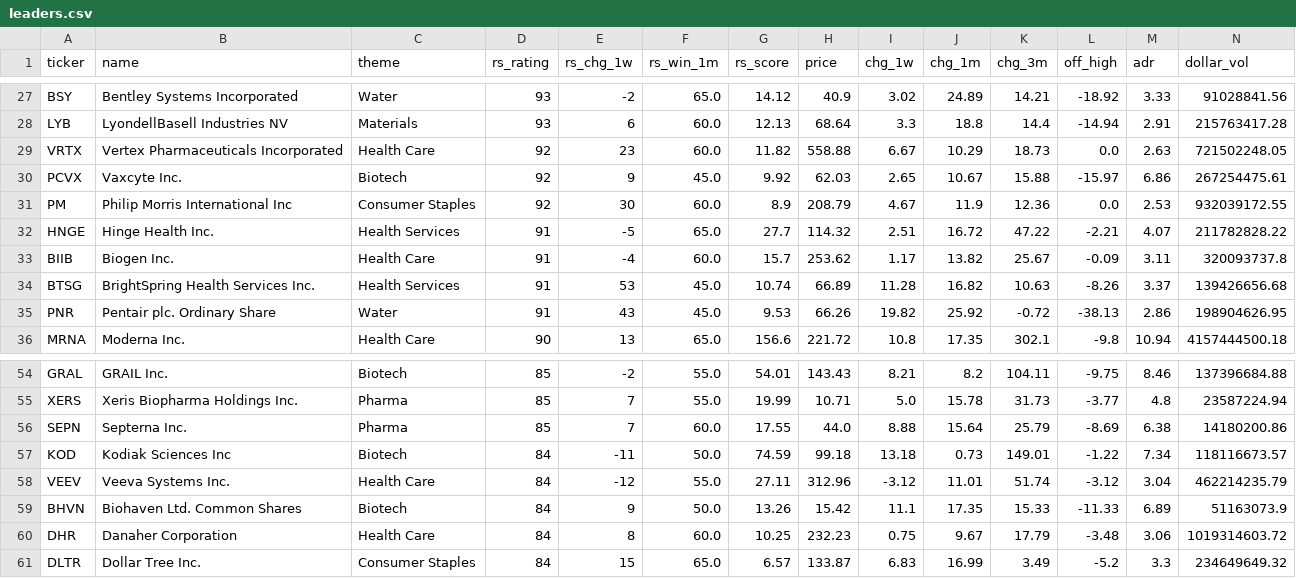
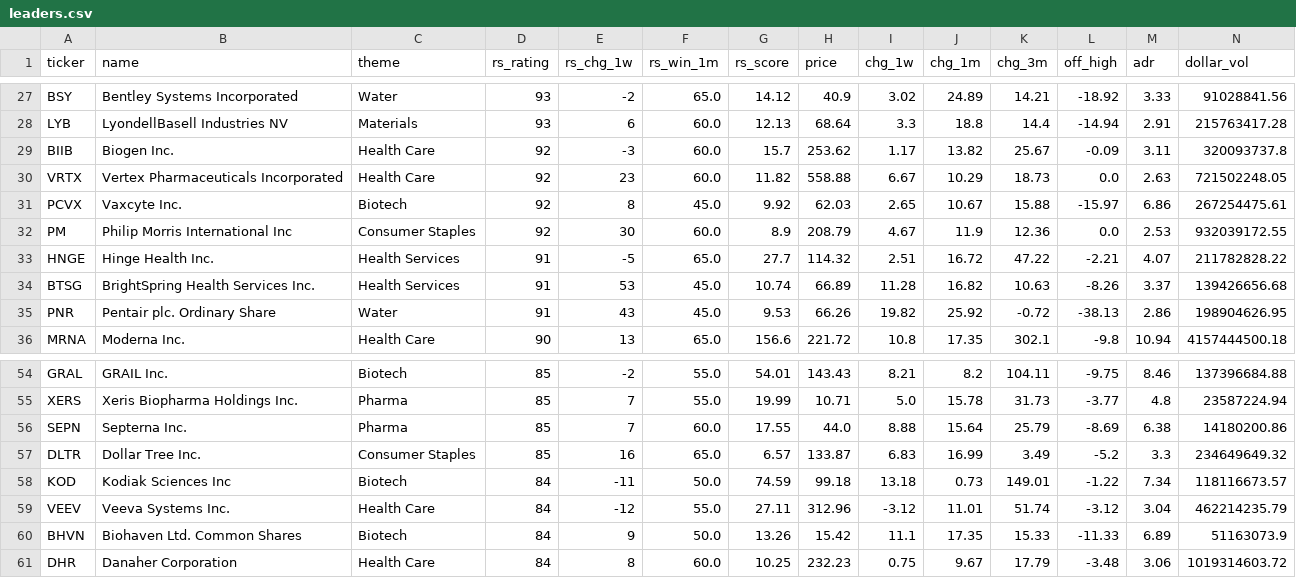
Before and after one commit to MingJunKo/rs-engine, a CSV file: docs/data/leaders.csv, drawn as a sheet; only a part is shown, gaps mark what is left out; removed rows and columns are numbered as before the commit, all else as after; rows hold the shown columns only; the diff names each change by its address in the sheet, - before the commit and + after, or states it on an @@ line.

```diff
--- a/docs/data/leaders.csv
+++ b/docs/data/leaders.csv
+row 29: BIIB | Biogen Inc. | Health Care | 92 | -3 | 60.0 | 15.7 | 253.62 | 1.17 | 13.82 | 25.67 | -0.09 | 3.11 | 320093737.8
-E31 (rs_chg_1w): 9
+E31 (rs_chg_1w): 8
-row 33: BIIB | Biogen Inc. | Health Care | 91 | -4 | 60.0 | 15.7 | 253.62 | 1.17 | 13.82 | 25.67 | -0.09 | 3.11 | 320093737.8
+row 57: DLTR | Dollar Tree Inc. | Consumer Staples | 85 | 16 | 65.0 | 6.57 | 133.87 | 6.83 | 16.99 | 3.49 | -5.2 | 3.3 | 234649649.32
-row 61: DLTR | Dollar Tree Inc. | Consumer Staples | 84 | 15 | 65.0 | 6.57 | 133.87 | 6.83 | 16.99 | 3.49 | -5.2 | 3.3 | 234649649.32
```
Also changed, not shown: data/history/etf_ratings.csv, data/history/leaders.csv, 5 other files.
